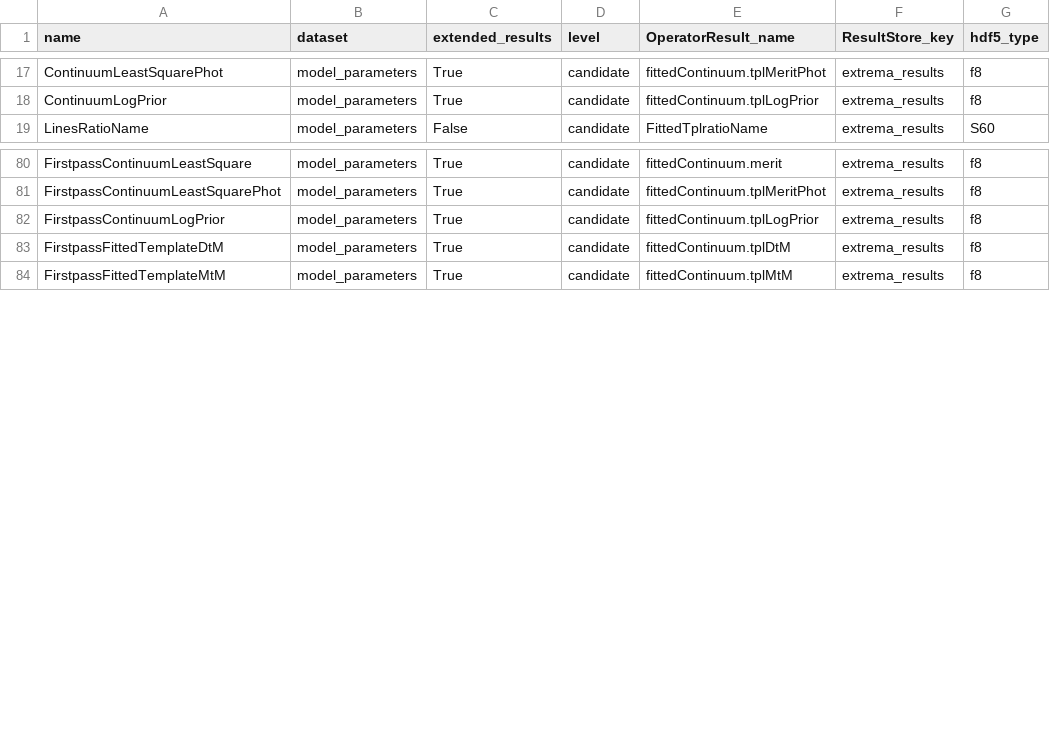
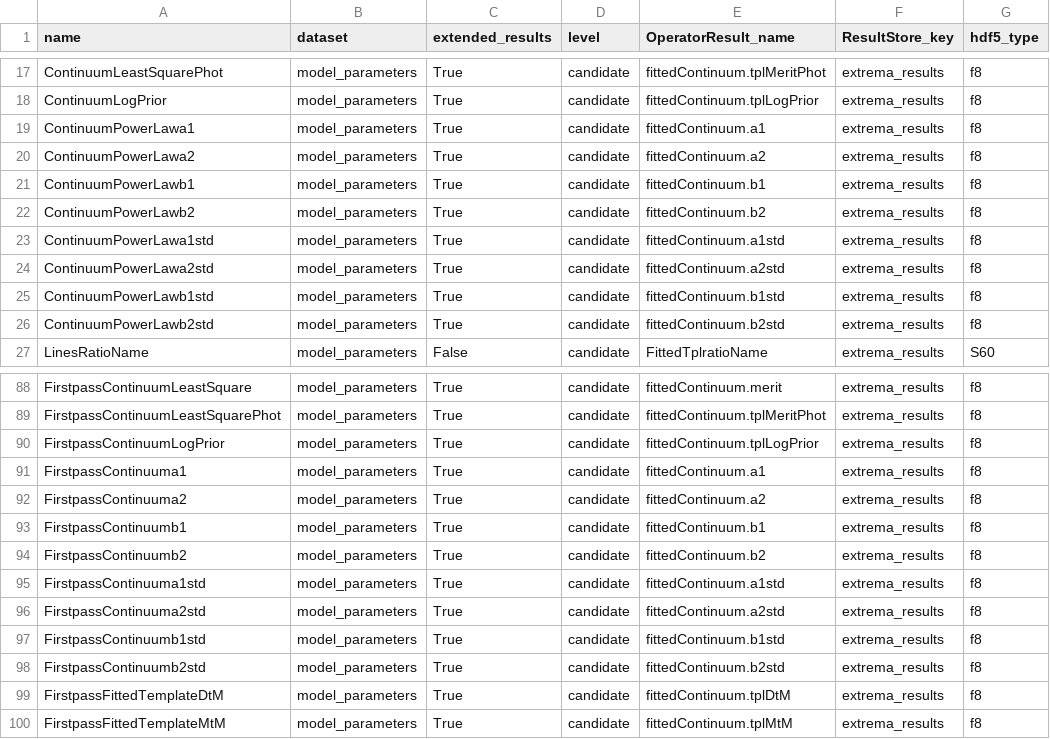
Before and after one commit to Subaru-PFS/drp_1d, a CSV file: pylibamazed/auxdir/pylibamazed/results_specifications.csv, drawn as a sheet; only a part is shown, gaps mark what is left out; the diff names each change by its address in the sheet, - before the commit and + after, or states it on an @@ line.

Commit message:
powerLaw in input / output

```diff
--- a/pylibamazed/auxdir/pylibamazed/results_specifications.csv
+++ b/pylibamazed/auxdir/pylibamazed/results_specifications.csv
+row 19: ContinuumPowerLawa1 | model_parameters | True | candidate | fittedContinuum.a1 | extrema_results | f8
+row 20: ContinuumPowerLawa2 | model_parameters | True | candidate | fittedContinuum.a2 | extrema_results | f8
+row 21: ContinuumPowerLawb1 | model_parameters | True | candidate | fittedContinuum.b1 | extrema_results | f8
+row 22: ContinuumPowerLawb2 | model_parameters | True | candidate | fittedContinuum.b2 | extrema_results | f8
+row 23: ContinuumPowerLawa1std | model_parameters | True | candidate | fittedContinuum.a1std | extrema_results | f8
+row 24: ContinuumPowerLawa2std | model_parameters | True | candidate | fittedContinuum.a2std | extrema_results | f8
+row 25: ContinuumPowerLawb1std | model_parameters | True | candidate | fittedContinuum.b1std | extrema_results | f8
+row 26: ContinuumPowerLawb2std | model_parameters | True | candidate | fittedContinuum.b2std | extrema_results | f8
+row 91: FirstpassContinuuma1 | model_parameters | True | candidate | fittedContinuum.a1 | extrema_results | f8
+row 92: FirstpassContinuuma2 | model_parameters | True | candidate | fittedContinuum.a2 | extrema_results | f8
+row 93: FirstpassContinuumb1 | model_parameters | True | candidate | fittedContinuum.b1 | extrema_results | f8
+row 94: FirstpassContinuumb2 | model_parameters | True | candidate | fittedContinuum.b2 | extrema_results | f8
+row 95: FirstpassContinuuma1std | model_parameters | True | candidate | fittedContinuum.a1std | extrema_results | f8
+row 96: FirstpassContinuuma2std | model_parameters | True | candidate | fittedContinuum.a2std | extrema_results | f8
+row 97: FirstpassContinuumb1std | model_parameters | True | candidate | fittedContinuum.b1std | extrema_results | f8
+row 98: FirstpassContinuumb2std | model_parameters | True | candidate | fittedContinuum.b2std | extrema_results | f8
```
Also changed, not shown: 4 other files.
